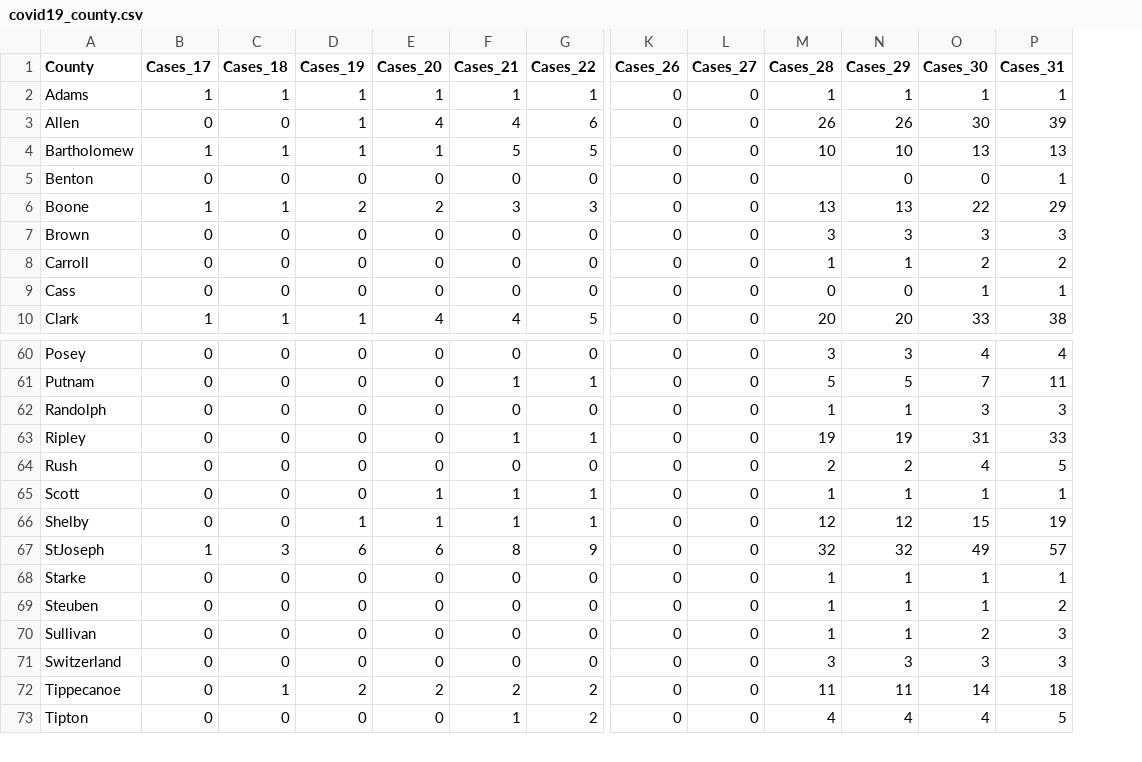
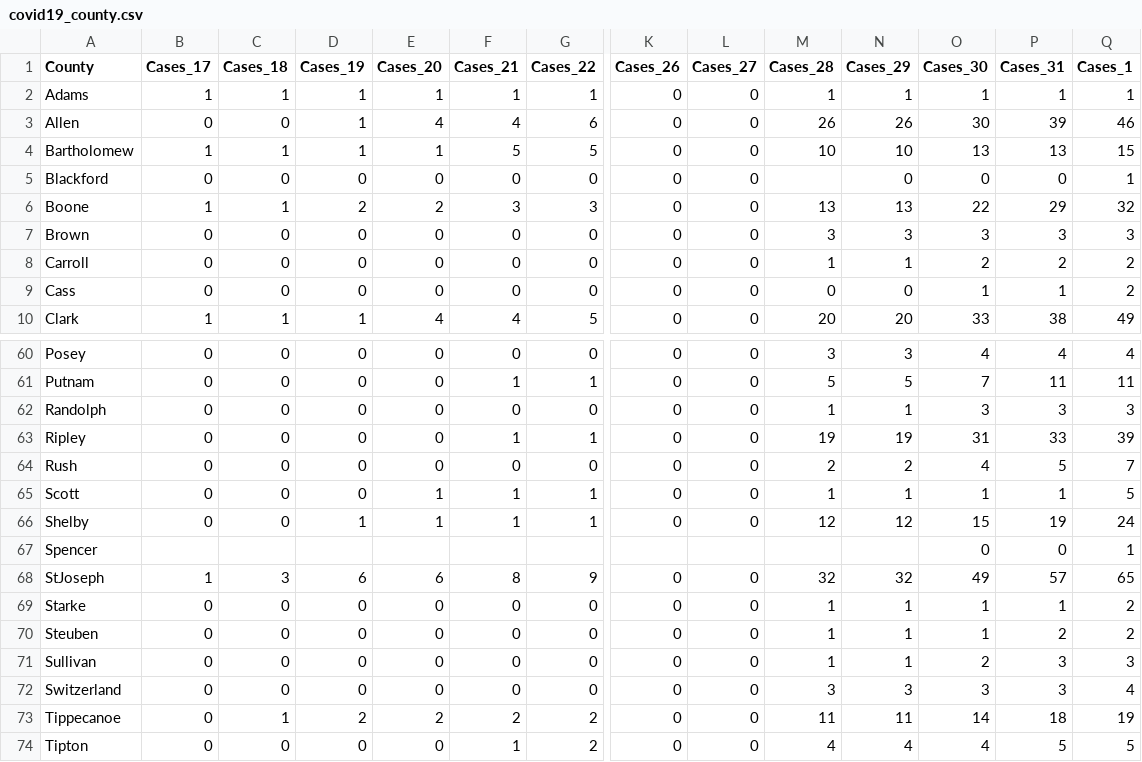
Before and after one commit to hilljtm/Indiana_covid19, a CSV file: Data/covid19_county.csv, drawn as a sheet; only a part is shown, gaps mark what is left out; rows hold the shown columns only; the diff names each change by its address in the sheet, - before the commit and + after, or states it on an @@ line.

```diff
--- a/Data/covid19_county.csv
+++ b/Data/covid19_county.csv
+column Q (Cases_1), rows 2-10: 1 | 46 | 15 | 1 | 32 | 3 | 2 | 2 | 49; rows 60-66: 4 | 11 | 3 | 39 | 7 | 5 | 24; rows 68-74: 65 | 2 | 2 | 3 | 4 | 19 | 5
-A5 (County): Benton
+A5 (County): Blackford
-P5 (Cases_31): 1
+P5 (Cases_31): 0
+row 67: Spencer |  |  |  |  |  |  |  |  |  |  | 0 | 0 | 1
```
Also changed, not shown: 1 other file.
